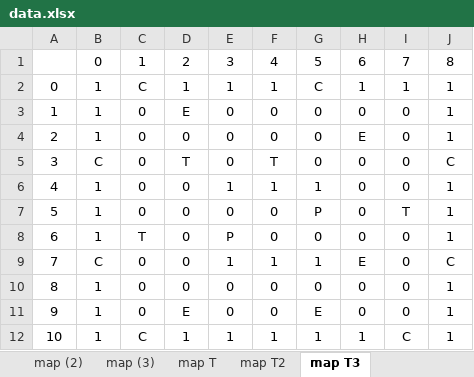
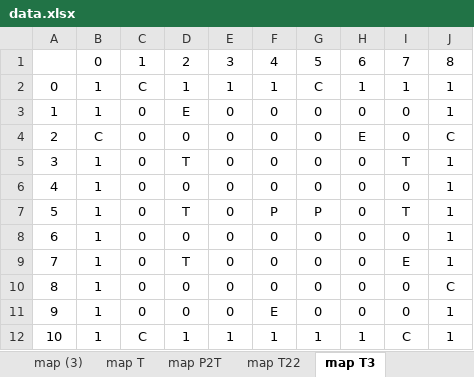
Before and after one commit to egos/valeo, an Excel workbook: data.xlsx, sheet map T3, drawn as a sheet; values as stored, in another font and other column widths than the file's, no borders; conditional formats not drawn; the diff names each change by its address in the sheet, - before the commit and + after, or states it on an @@ line.

```diff
--- a/data.xlsx (sheet map T3)
+++ b/data.xlsx (sheet map T3)
-sheet tab: map T2
+sheet tab: map P2T
+sheet tab: map T22
-B4: 1
+B4: C
-J4: 1
+J4: C
-B5: C
+B5: 1
-F5: T
+F5: 0
-I5: 0
+I5: T
-J5: C
+J5: 1
-E6: 1
+E6: 0
-F6: 1
+F6: 0
-G6: 1
+G6: 0
-D7: 0
+D7: T
-F7: 0
+F7: P
-C8: T
+C8: 0
-E8: P
+E8: 0
-B9: C
+B9: 1
-D9: 0
+D9: T
-E9: 1
+E9: 0
-F9: 1
+F9: 0
-G9: 1
+G9: 0
-H9: E
+H9: 0
-I9: 0
+I9: E
-J9: C
+J9: 1
-J10: 1
+J10: C
-D11: E
+D11: 0
-F11: 0
+F11: E
-G11: E
+G11: 0
```
Also changed, not shown: sheet map P2T, sheet map, sheet map (2), sheet map T, sheet confs, other sheet tabs, 7 other files.
